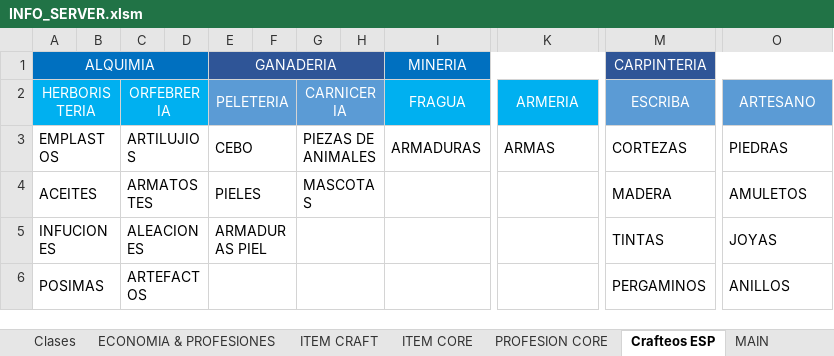
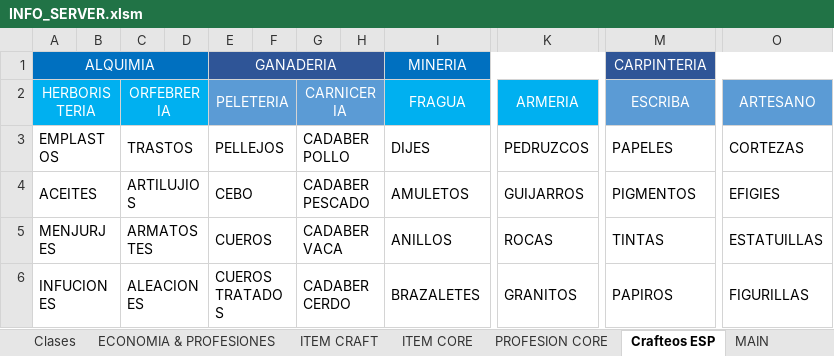
Before and after one commit to Decreeofpain/Hell-Tech, an Excel workbook: INFO_SERVER.xlsm, sheet Crafteos ESP, drawn as a sheet; only a part is shown, gaps mark what is left out; values as stored, in another font and other column widths than the file's, no borders; the diff covers the shown part only; the diff names each change by its address in the sheet, - before the commit and + after, or states it on an @@ line.

```diff
--- a/INFO_SERVER.xlsm (sheet Crafteos ESP)
+++ b/INFO_SERVER.xlsm (sheet Crafteos ESP)
-C3: ARTILUJIOS
+C3: TRASTOS
-E3: CEBO
+E3: PELLEJOS
-G3: PIEZAS DE ANIMALES
+G3: CADABER POLLO
-I3: ARMADURAS
+I3: DIJES
-K3: ARMAS
+K3: PEDRUZCOS
-M3: CORTEZAS
+M3: PAPELES
-O3: PIEDRAS
+O3: CORTEZAS
-C4: ARMATOSTES
+C4: ARTILUJIOS
-E4: PIELES
+E4: CEBO
-G4: MASCOTAS
+G4: CADABER PESCADO
-I4: (empty)
+I4: AMULETOS
-K4: (empty)
+K4: GUIJARROS
-M4: MADERA
+M4: PIGMENTOS
-O4: AMULETOS
+O4: EFIGIES
-A5: INFUCIONES
+A5: MENJURJES
-C5: ALEACIONES
+C5: ARMATOSTES
-E5: ARMADURAS PIEL
+E5: CUEROS
-G5: (empty)
+G5: CADABER VACA
-I5: (empty)
+I5: ANILLOS
-K5: (empty)
+K5: ROCAS
-O5: JOYAS
+O5: ESTATUILLAS
-A6: POSIMAS
+A6: INFUCIONES
-C6: ARTEFACTOS
+C6: ALEACIONES
-E6: (empty)
+E6: CUEROS TRATADOS
-G6: (empty)
+G6: CADABER CERDO
-I6: (empty)
+I6: BRAZALETES
-K6: (empty)
+K6: GRANITOS
-M6: PERGAMINOS
+M6: PAPIROS
-O6: ANILLOS
+O6: FIGURILLAS
```
Also changed, not shown: 24 edited cells and merged cells elsewhere in this sheet, 32 other files.
